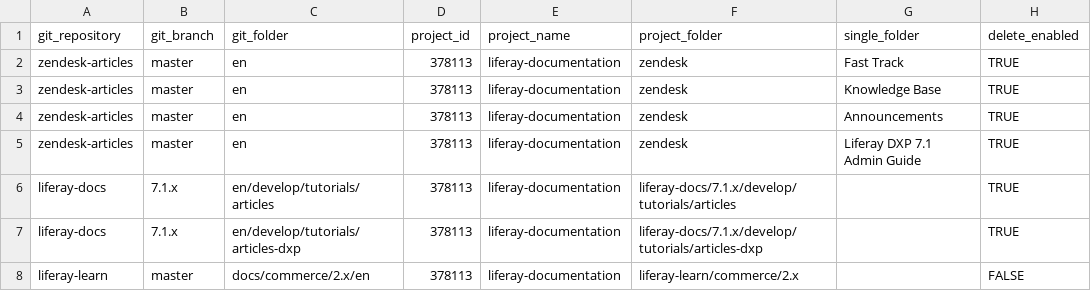
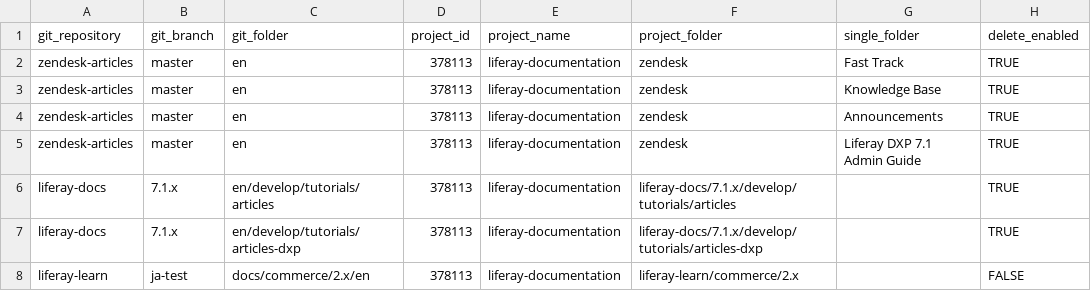
Before and after one commit to holatuwol/github-crowdin-crontab, a CSV file: repositories.csv, drawn as a sheet.

```diff
--- a/repositories.csv
+++ b/repositories.csv
@@ -7,2 +7,2 @@ liferay-docs,7.1.x,en/develop/tutorials/articles,378113,liferay-documentation,li
 liferay-docs,7.1.x,en/develop/tutorials/articles-dxp,378113,liferay-documentation,liferay-docs/7.1.x/develop/tutorials/articles-dxp,,TRUE
-liferay-learn,master,docs/commerce/2.x/en,378113,liferay-documentation,liferay-learn/commerce/2.x,,FALSE
+liferay-learn,ja-test,docs/commerce/2.x/en,378113,liferay-documentation,liferay-learn/commerce/2.x,,FALSE
```
Also changed, not shown: 2 other files.
